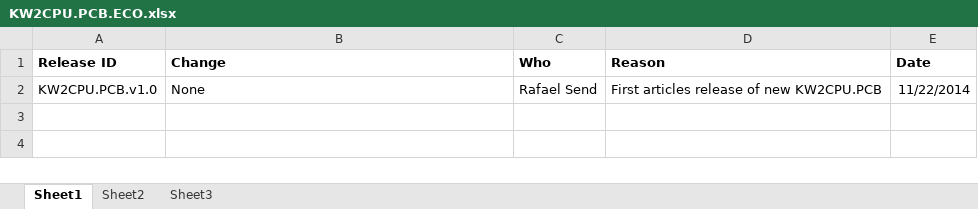
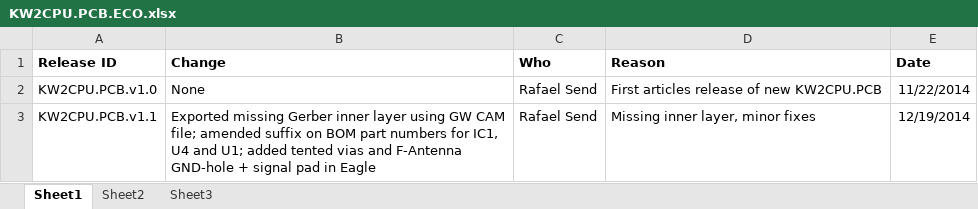
Before and after one commit to codeshelf/KW2CPU.PCB, an Excel workbook: KW2CPU.PCB Production Files/KW2CPU.PCB.ECO.xlsx, sheet Sheet1, drawn as a sheet; values as stored, in another font and other column widths than the file's, no borders; the diff names each change by its address in the sheet, - before the commit and + after, or states it on an @@ line.

Commit message:
KW2CPU.PCB.v1.1 Release
Fixed Gerbers (omitted layer), fixed BOM suffixes (see ECO), tented vias
and antenna holes in Eagle (and Gerbers), added Stackup -> Layer in Fab
notes.

```diff
--- a/KW2CPU.PCB Production Files/KW2CPU.PCB.ECO.xlsx (sheet Sheet1)
+++ b/KW2CPU.PCB Production Files/KW2CPU.PCB.ECO.xlsx (sheet Sheet1)
+row 3: KW2CPU.PCB.v1.1 | Exported missing Gerber inner layer using GW CAM file; amended suffix on BOM part numbers for IC1, U4 and U1; added tented vias and F-Antenna GND-hole + signal pad in Eagle | Rafael Send | Missing inner layer, minor fixes | 12/19/2014
```
Also changed, not shown: 22 other files.
